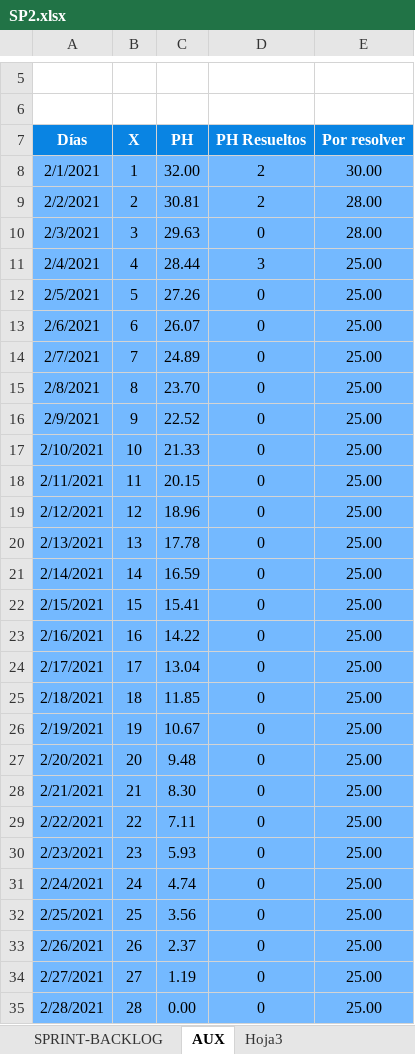
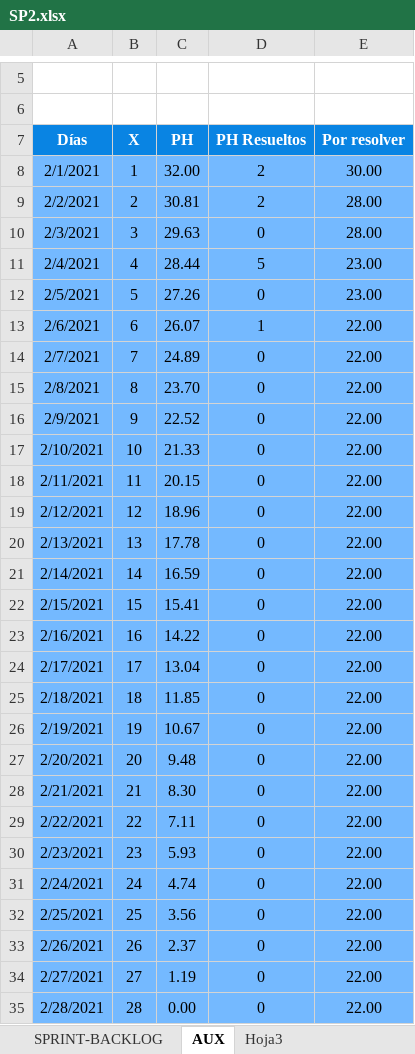
Before and after one commit to alefuegom/TFG_app, an Excel workbook: documentación/Product Backlog/SP2.xlsx, sheet AUX, drawn as a sheet; only a part is shown, gaps mark what is left out; values as stored, in another font and other column widths than the file's, no borders; the diff names each change by its address in the sheet, - before the commit and + after, or states it on an @@ line.

```diff
--- a/documentación/Product Backlog/SP2.xlsx (sheet AUX)
+++ b/documentación/Product Backlog/SP2.xlsx (sheet AUX)
-D11 (PH Resueltos): 3
+D11 (PH Resueltos): 5
-E11:E12 (Por resolver): 25.00
+E11:E12 (Por resolver): 23.00
-D13 (PH Resueltos): 0
+D13 (PH Resueltos): 1
-E13:E35 (Por resolver): 25.00
+E13:E35 (Por resolver): 22.00
```
Also changed, not shown: sheet SPRINT-BACKLOG, charts or pictures, 8 other files.
